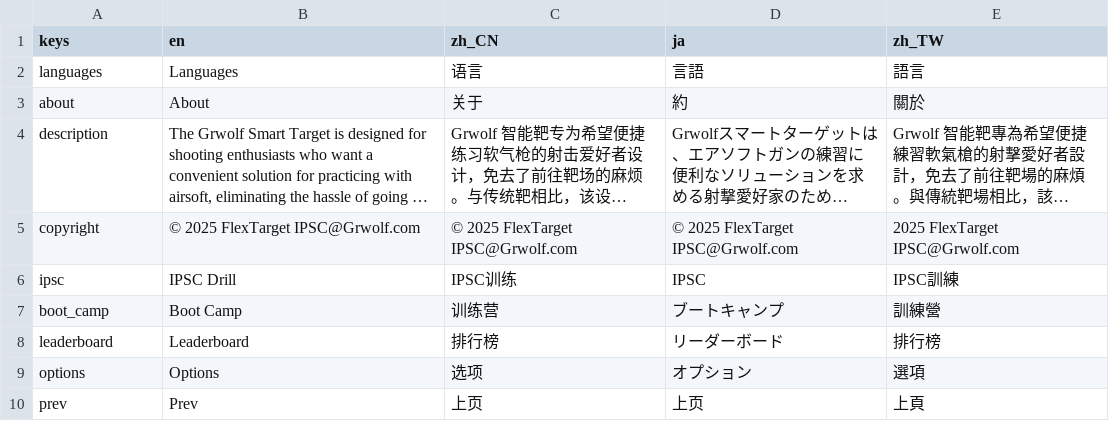
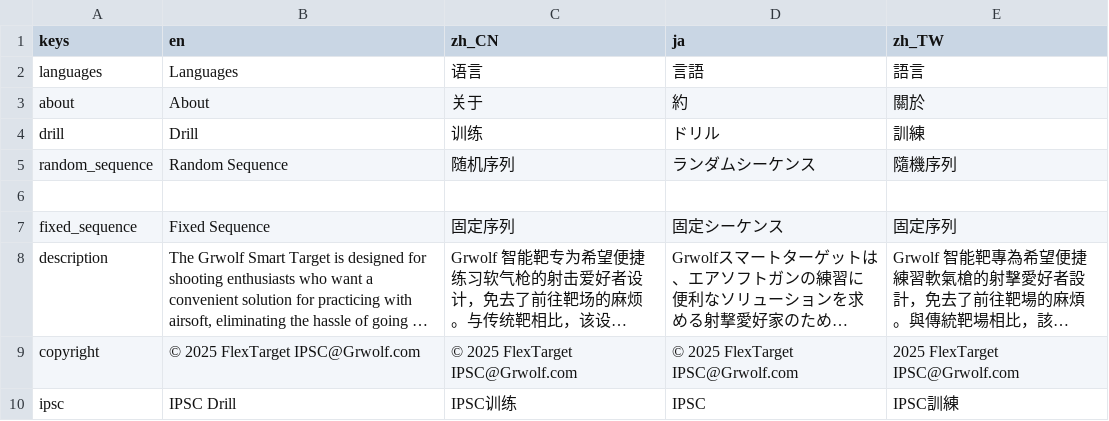
Before and after one commit to 1733208392/FlexTargetIPSC, a CSV file: translations/translations.csv, drawn as a sheet; only a part is shown; the shorter side is filled out with more unchanged rows; long unchanged cells end in …; the diff names each change by its address in the sheet, - before the commit and + after, or states it on an @@ line.

Commit message:
Added Setting For Random Drill Sequence

```diff
--- a/translations/translations.csv
+++ b/translations/translations.csv
+row 4: drill | Drill | 训练 | ドリル | 訓練
+row 5: random_sequence | Random Sequence | 随机序列 | ランダムシーケンス | 隨機序列
+row 6: (empty)
+row 7: fixed_sequence | Fixed Sequence | 固定序列 | 固定シーケンス | 固定序列
```
Also changed, not shown: 15 other files.
